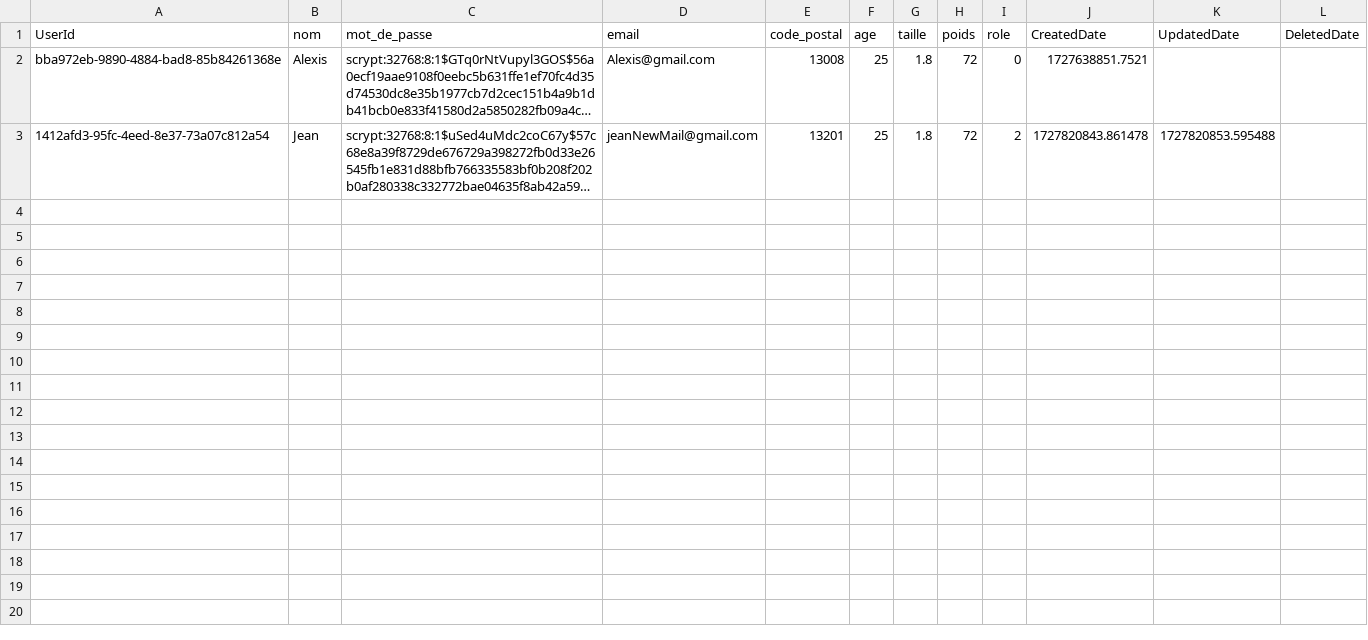
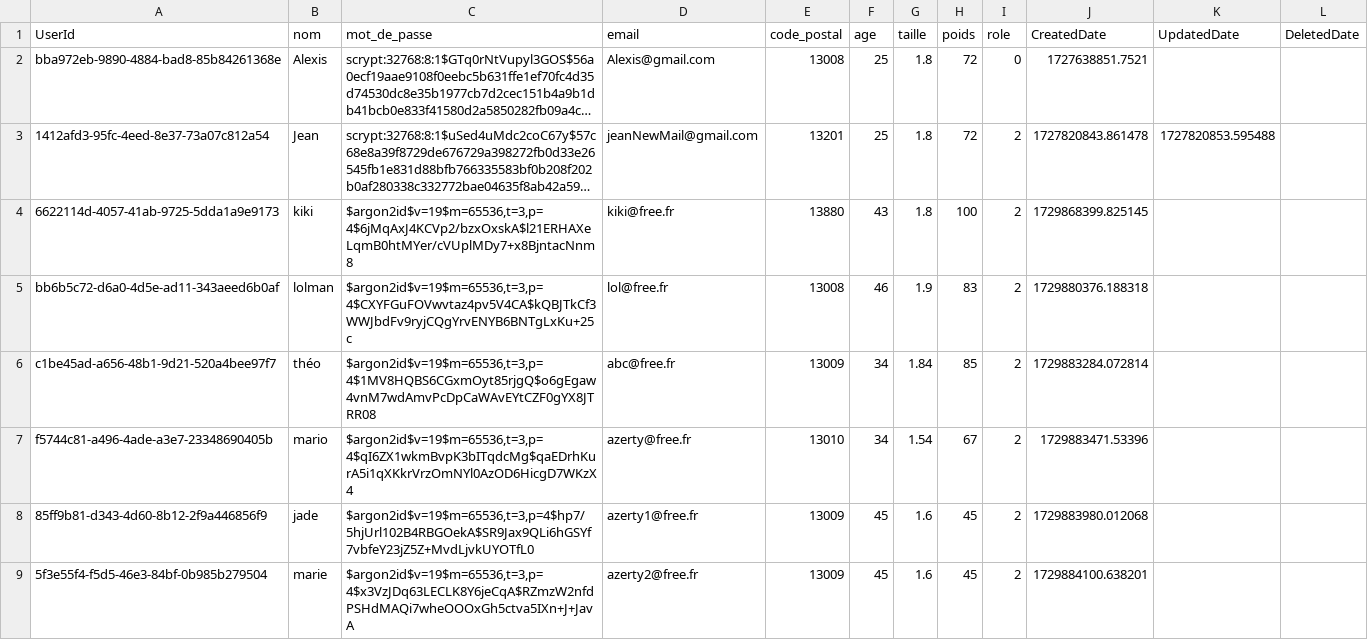
Before and after one commit to Bastien-OC20/Streamlit, a CSV file: DataBase/user.csv, drawn as a sheet; long unchanged cells end in …; the diff names each change by its address in the sheet, - before the commit and + after, or states it on an @@ line.

Commit message:
Connexion + Création User Role User OK

```diff
--- a/DataBase/user.csv
+++ b/DataBase/user.csv
+row 4: 6622114d-4057-41ab-9725-5dda1a9e9173 | kiki | $argon2id$v=19$m=65536,t=3,p=4$6jMqAxJ4KCVp2/bzxOxskA$l21ERHAXeLqmB0htMYer/cVUplMDy7+x8BjntacNnm8 | kiki@free.fr | 13880 | 43 | 1.8 | 100 | 2 | 1729868399.825145
+row 5: bb6b5c72-d6a0-4d5e-ad11-343aeed6b0af | lolman | $argon2id$v=19$m=65536,t=3,p=4$CXYFGuFOVwvtaz4pv5V4CA$kQBJTkCf3WWJbdFv9ryjCQgYrvENYB6BNTgLxKu+25c | lol@free.fr | 13008 | 46 | 1.9 | 83 | 2 | 1729880376.188318
+row 6: c1be45ad-a656-48b1-9d21-520a4bee97f7 | théo | $argon2id$v=19$m=65536,t=3,p=4$1MV8HQBS6CGxmOyt85rjgQ$o6gEgaw4vnM7wdAmvPcDpCaWAvEYtCZF0gYX8JTRR08 | abc@free.fr | 13009 | 34 | 1.84 | 85 | 2 | 1729883284.072814
+row 7: f5744c81-a496-4ade-a3e7-23348690405b | mario | $argon2id$v=19$m=65536,t=3,p=4$qI6ZX1wkmBvpK3bITqdcMg$qaEDrhKurA5i1qXKkrVrzOmNYl0AzOD6HicgD7WKzX4 | azerty@free.fr | 13010 | 34 | 1.54 | 67 | 2 | 1729883471.53396
+row 8: 85ff9b81-d343-4d60-8b12-2f9a446856f9 | jade | $argon2id$v=19$m=65536,t=3,p=4$hp7/5hjUrl102B4RBGOekA$SR9Jax9QLi6hGSYf7vbfeY23jZ5Z+MvdLjvkUYOTfL0 | azerty1@free.fr | 13009 | 45 | 1.6 | 45 | 2 | 1729883980.012068
+row 9: 5f3e55f4-f5d5-46e3-84bf-0b985b279504 | marie | $argon2id$v=19$m=65536,t=3,p=4$x3VzJDq63LECLK8Y6jeCqA$RZmzW2nfdPSHdMAQi7wheOOOxGh5ctva5IXn+J+JavA | azerty2@free.fr | 13009 | 45 | 1.6 | 45 | 2 | 1729884100.638201
```
Also changed, not shown: 15 other files.
